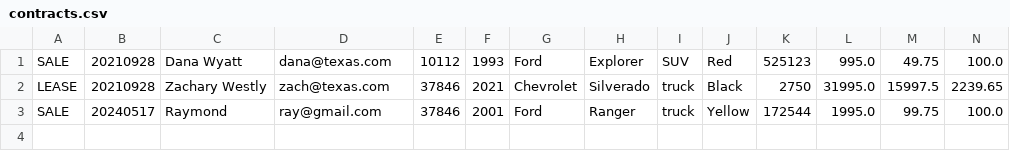
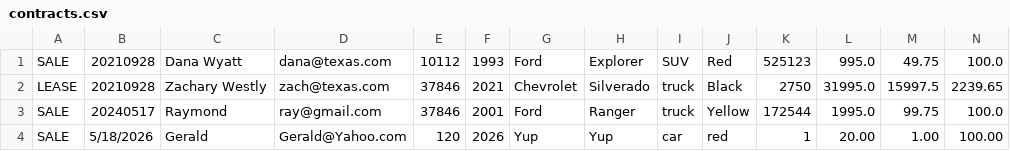
Before and after one commit to GeraldGui/adv-dealership-project, a CSV file: contracts.csv, drawn as a sheet; only a part is shown; rows hold the shown columns only; the diff names each change by its address in the sheet, - before the commit and + after, or states it on an @@ line.

```diff
--- a/contracts.csv
+++ b/contracts.csv
+row 4: SALE | 5/18/2026 | Gerald | Gerald@Yahoo.com | 120 | 2026 | Yup | Yup | car | red | 1 | 20.00 | 1.00 | 100.00
```
Also changed, not shown: dealership.csv, 1 other file.
